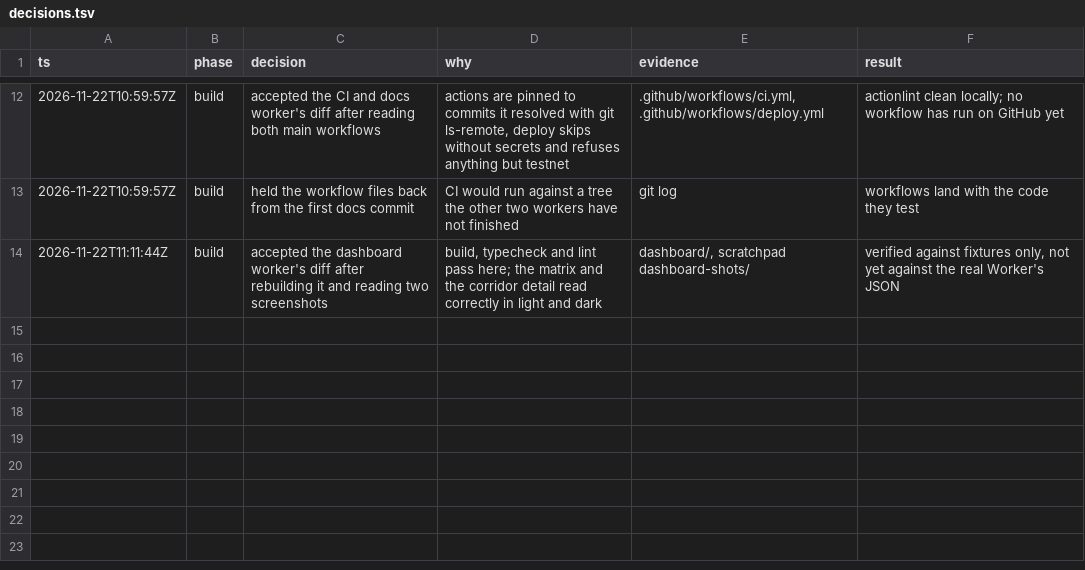
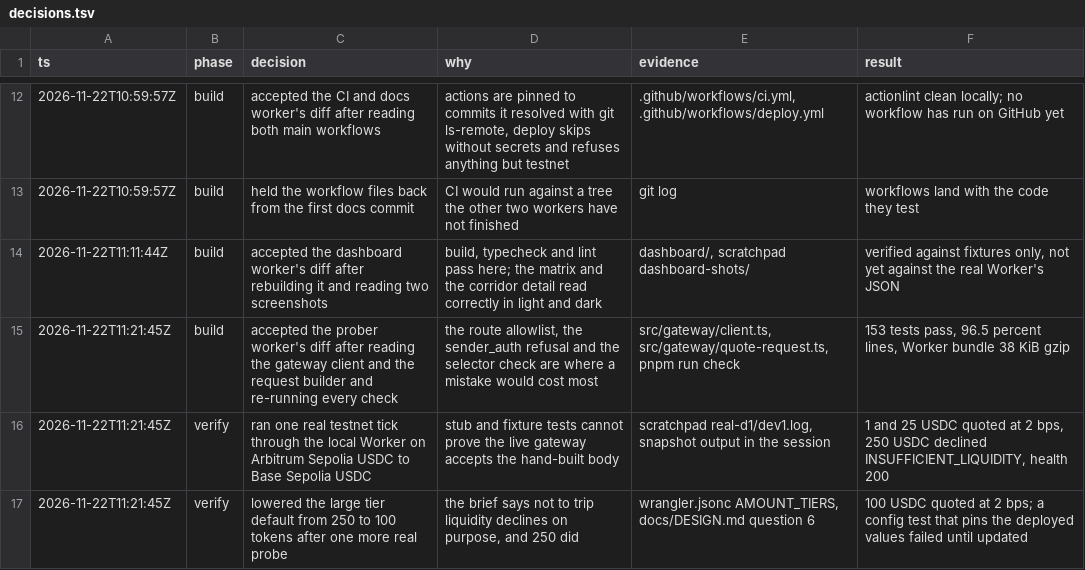
Before and after one commit to polds/atum-corridor-weather, a TSV file: docs/decisions.tsv, drawn as a sheet; only a part is shown, gaps mark what is left out; the diff names each change by its address in the sheet, - before the commit and + after, or states it on an @@ line.

```diff
--- a/docs/decisions.tsv
+++ b/docs/decisions.tsv
+row 15: 2026-11-22T11:21:45Z | build | accepted the prober worker's diff after reading the gateway client and the request builder and re-running every check | the route allowlist, the sender_auth refusal and the selector check are where a mistake would cost most | src/gateway/client.ts, src/gateway/quote-request.ts, pnpm run check | 153 tests pass, 96.5 percent lines, Worker bundle 38 KiB gzip
+row 16: 2026-11-22T11:21:45Z | verify | ran one real testnet tick through the local Worker on Arbitrum Sepolia USDC to Base Sepolia USDC | stub and fixture tests cannot prove the live gateway accepts the hand-built body | scratchpad real-d1/dev1.log, snapshot output in the session | 1 and 25 USDC quoted at 2 bps, 250 USDC declined INSUFFICIENT_LIQUIDITY, health 200
+row 17: 2026-11-22T11:21:45Z | verify | lowered the large tier default from 250 to 100 tokens after one more real probe | the brief says not to trip liquidity declines on purpose, and 250 did | wrangler.jsonc AMOUNT_TIERS, docs/DESIGN.md question 6 | 100 USDC quoted at 2 bps; a config test that pins the deployed values failed until updated
```
Also changed, not shown: 3 other files.
